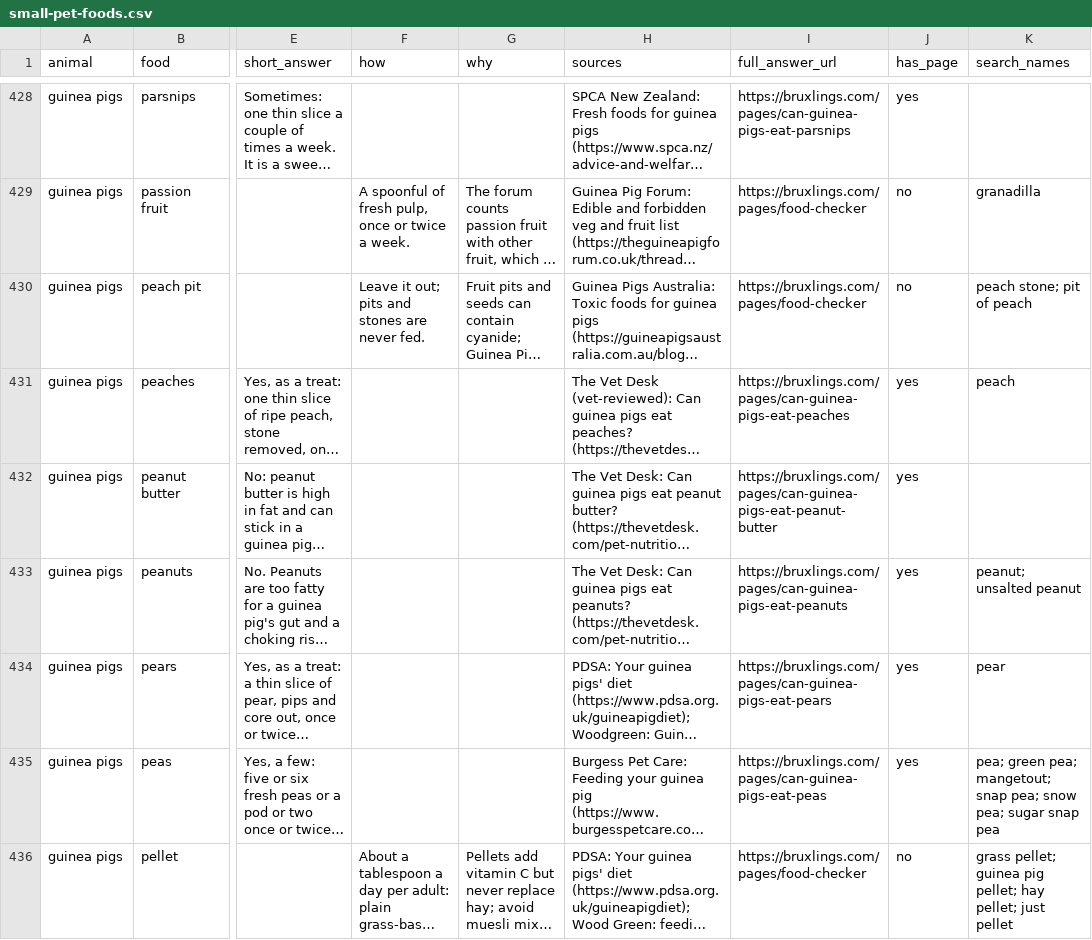
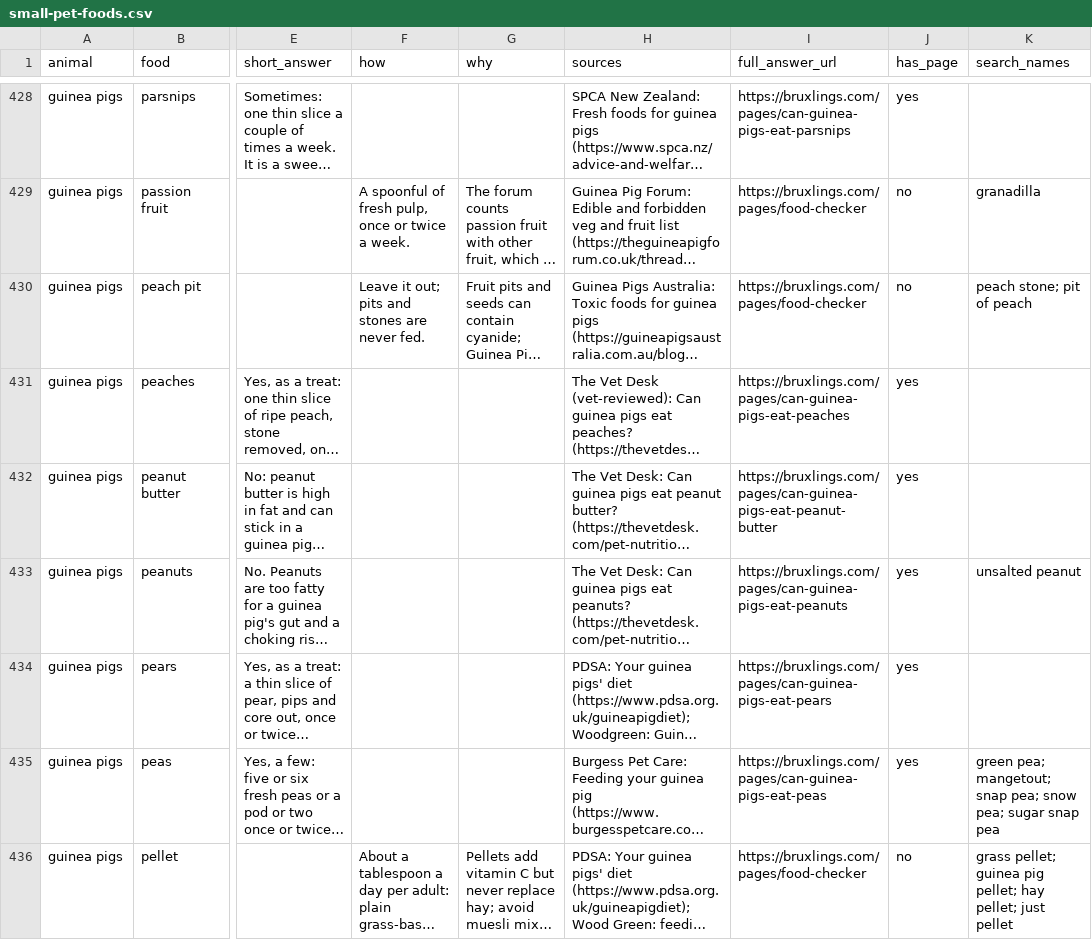
Before and after one commit to ripleysnest-star/small-pet-food-safety, a CSV file: small-pet-foods.csv, drawn as a sheet; only a part is shown, gaps mark what is left out; long unchanged cells end in …; the diff covers the shown part only; the diff names each change by its address in the sheet, - before the commit and + after, or states it on an @@ line.

```diff
--- a/small-pet-foods.csv
+++ b/small-pet-foods.csv
-K431 (search_names): peach
+K431 (search_names): (empty)
-K433 (search_names): peanut; unsalted peanut
+K433 (search_names): unsalted peanut
-K434 (search_names): pear
+K434 (search_names): (empty)
-K435 (search_names): pea; green pea;…
+K435 (search_names): green pea;…
```
Also changed, not shown: 4 added rows and 135 edited cells elsewhere in this file, 2 other files.
